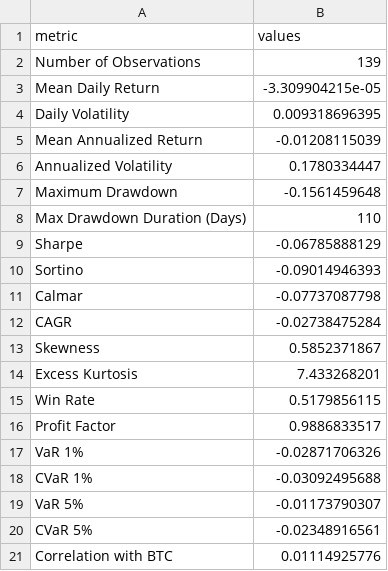
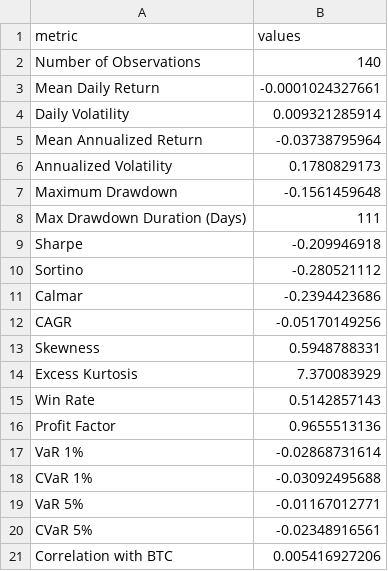
Before and after one commit to sehunkeem/strategy-performance, a CSV file: metrics_strategy.csv, drawn as a sheet.

```diff
--- a/metrics_strategy.csv
+++ b/metrics_strategy.csv
@@ -1,21 +1,21 @@
 metric,values
-Number of Observations,139
-Mean Daily Return,-3.309904215e-05
-Daily Volatility,0.009318696395
-Mean Annualized Return,-0.01208115039
-Annualized Volatility,0.1780334447
+Number of Observations,140
+Mean Daily Return,-0.0001024327661
+Daily Volatility,0.009321285914
+Mean Annualized Return,-0.03738795964
+Annualized Volatility,0.1780829173
 Maximum Drawdown,-0.1561459648
-Max Drawdown Duration (Days),110
-Sharpe,-0.06785888129
-Sortino,-0.09014946393
-Calmar,-0.07737087798
-CAGR,-0.02738475284
-Skewness,0.5852371867
-Excess Kurtosis,7.433268201
-Win Rate,0.5179856115
-Profit Factor,0.9886833517
-VaR 1%,-0.02871706326
+Max Drawdown Duration (Days),111
+Sharpe,-0.209946918
+Sortino,-0.280521112
+Calmar,-0.2394423686
+CAGR,-0.05170149256
+Skewness,0.5948788331
+Excess Kurtosis,7.370083929
+Win Rate,0.5142857143
+Profit Factor,0.9655513136
+VaR 1%,-0.02868731614
 CVaR 1%,-0.03092495688
-VaR 5%,-0.01173790307
+VaR 5%,-0.01167012771
 CVaR 5%,-0.02348916561
-Correlation with BTC,0.01114925776
+Correlation with BTC,0.005416927206
```
Also changed, not shown: sharpe_metrics.csv, 4 other files.
